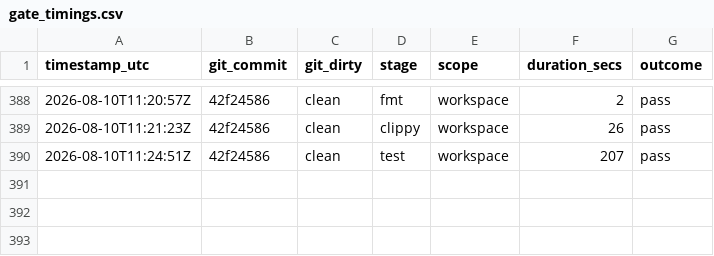
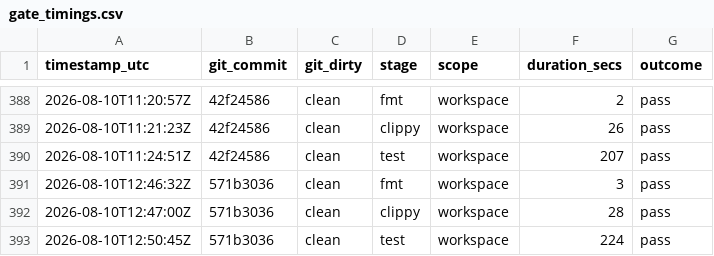
Before and after one commit to Iwan-Teague/Rustynet, a CSV file: documents/operations/gate_timings.csv, drawn as a sheet; only a part is shown, gaps mark what is left out.

Commit message:
Record gate timings from the not_proven verification run
Side effect of the gate runner, which appends a row per stage to a tracked file.

```diff
--- a/documents/operations/gate_timings.csv
+++ b/documents/operations/gate_timings.csv
@@ -390 +390,4 @@ timestamp_utc,git_commit,git_dirty,stage,scope,duration_secs,outcome
 2026-08-10T11:24:51Z,42f24586,clean,test,workspace,207,pass
+2026-08-10T12:46:32Z,571b3036,clean,fmt,workspace,3,pass
+2026-08-10T12:47:00Z,571b3036,clean,clippy,workspace,28,pass
+2026-08-10T12:50:45Z,571b3036,clean,test,workspace,224,pass
```
